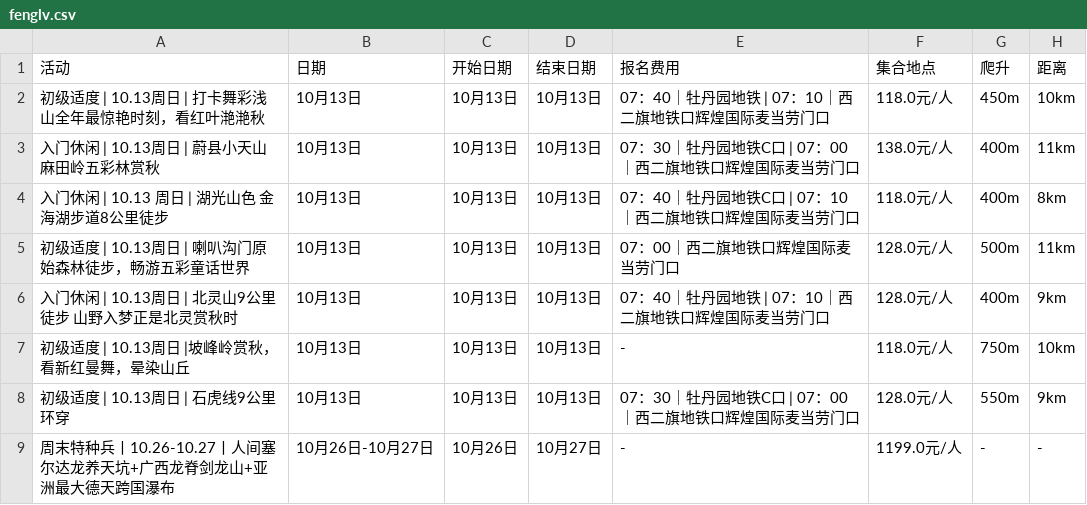
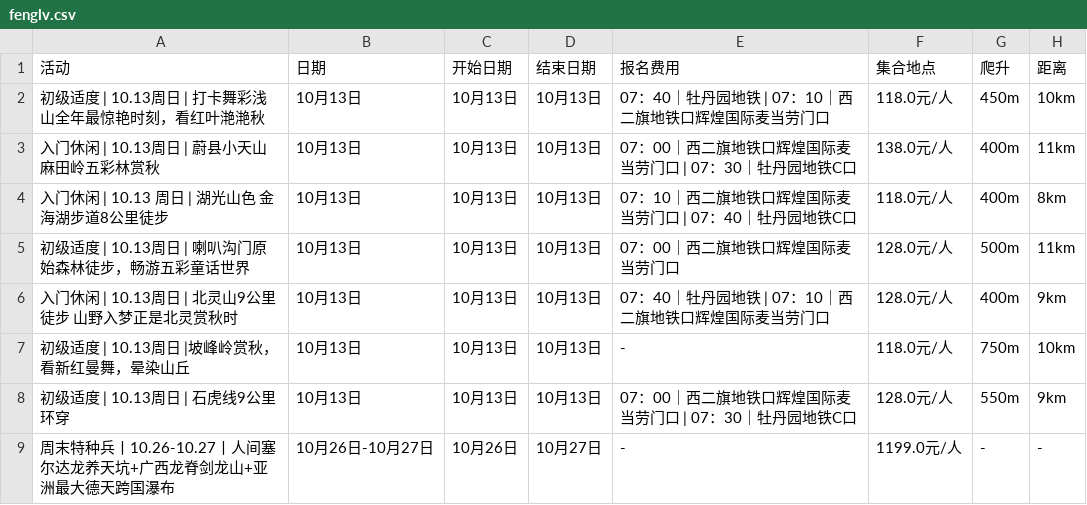
Before and after one commit to 10kshuaizhang/beijing-hiking, a CSV file: results/fenglv.csv, drawn as a sheet; the diff names each change by its address in the sheet, - before the commit and + after, or states it on an @@ line.

```diff
--- a/results/fenglv.csv
+++ b/results/fenglv.csv
-E3 (报名费用): 07：30｜牡丹园地铁C口 | 07：00｜西二旗地铁口辉煌国际麦当劳门口
+E3 (报名费用): 07：00｜西二旗地铁口辉煌国际麦当劳门口 | 07：30｜牡丹园地铁C口
-E4 (报名费用): 07：40｜牡丹园地铁C口 | 07：10｜西二旗地铁口辉煌国际麦当劳门口
+E4 (报名费用): 07：10｜西二旗地铁口辉煌国际麦当劳门口 | 07：40｜牡丹园地铁C口
-E8 (报名费用): 07：30｜牡丹园地铁C口 | 07：00｜西二旗地铁口辉煌国际麦当劳门口
+E8 (报名费用): 07：00｜西二旗地铁口辉煌国际麦当劳门口 | 07：30｜牡丹园地铁C口
```
Also changed, not shown: results/banlv.csv, results/beilv.csv, 10 other files.
